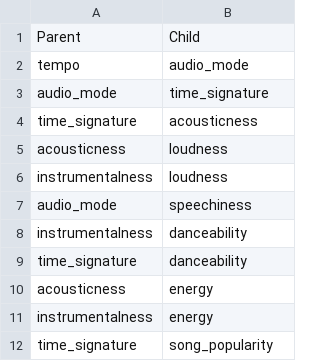
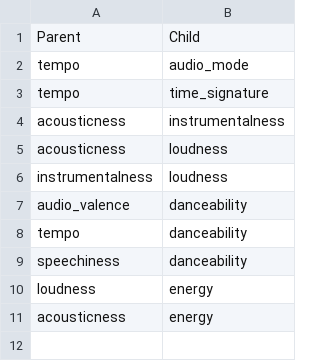
Before and after one commit to Mariya17/PredictSongPopularity, a CSV file: DAG_File.csv, drawn as a sheet.

```diff
--- a/DAG_File.csv
+++ b/DAG_File.csv
@@ -2,11 +2,10 @@ Parent,Child
 tempo,audio_mode
-audio_mode,time_signature
-time_signature,acousticness
+tempo,time_signature
+acousticness,instrumentalness
 acousticness,loudness
 instrumentalness,loudness
-audio_mode,speechiness
-instrumentalness,danceability
-time_signature,danceability
+audio_valence,danceability
+tempo,danceability
+speechiness,danceability
+loudness,energy
 acousticness,energy
-instrumentalness,energy
-time_signature,song_popularity
```
Also changed, not shown: db_after_preprosessing.csv, 11 other files.
